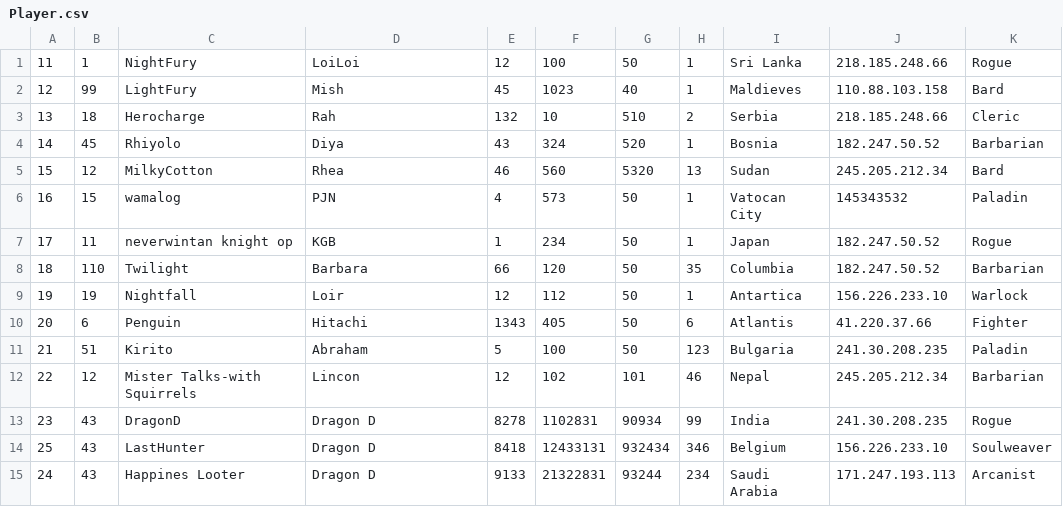
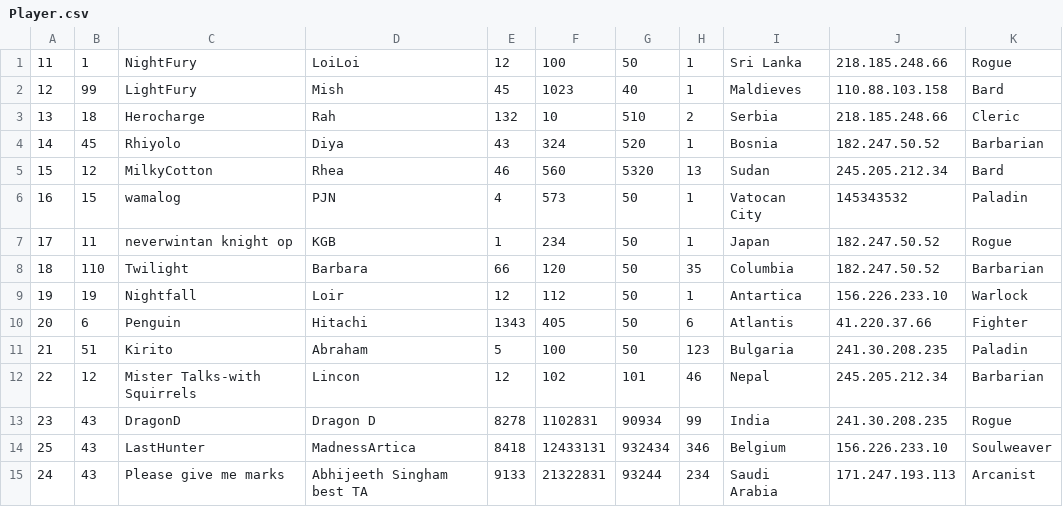
Before and after one commit to DivijD012/DnA-NeverSummer, a CSV file: data/Player.csv, drawn as a sheet.

```diff
--- a/data/Player.csv
+++ b/data/Player.csv
@@ -13,3 +13,3 @@
 23,43,"DragonD","Dragon D",8278,1102831,90934,99,"India",241.30.208.235,"Rogue"
-25,43,"LastHunter","Dragon D",8418,12433131,932434,346,"Belgium",156.226.233.10,"Soulweaver"
-24,43,"Happines Looter","Dragon D",9133,21322831,93244,234,"Saudi Arabia",171.247.193.113,"Arcanist"
+25,43,"LastHunter","MadnessArtica",8418,12433131,932434,346,"Belgium",156.226.233.10,"Soulweaver"
+24,43,"Please give me marks","Abhijeeth Singham best TA",9133,21322831,93244,234,"Saudi Arabia",171.247.193.113,"Arcanist"
```
Also changed, not shown: data/NPC.csv.
